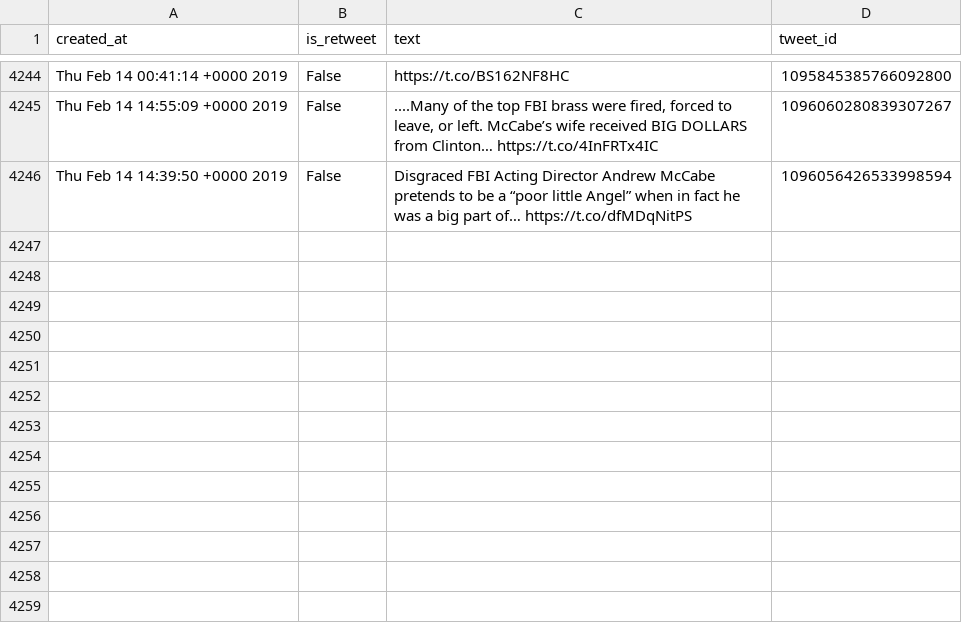
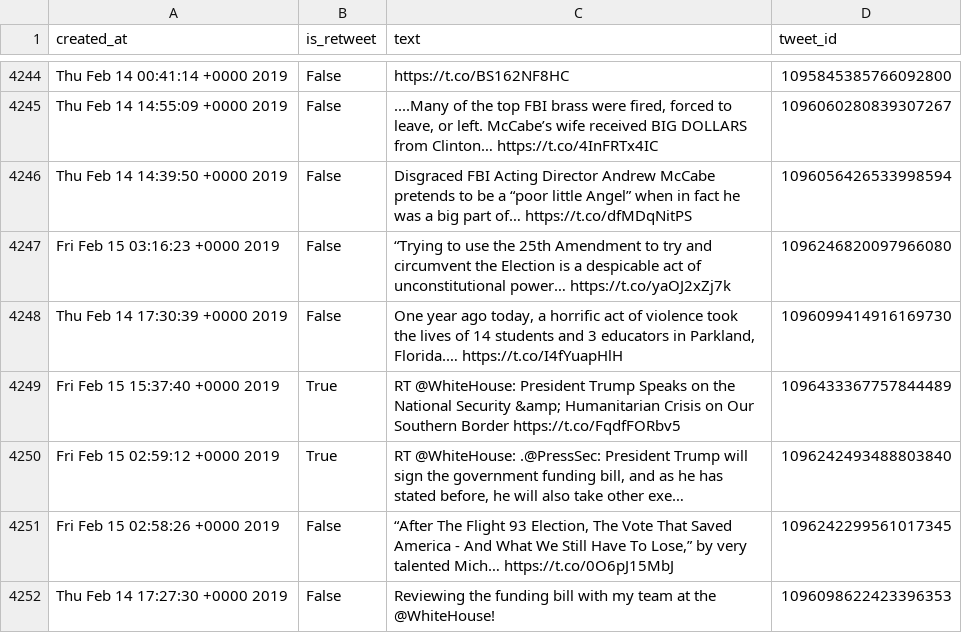
Before and after one commit to cpenalobel/sportsdata, a CSV file: twets/realdonaldtrump.csv, drawn as a sheet; only a part is shown, gaps mark what is left out; the diff names each change by its address in the sheet, - before the commit and + after, or states it on an @@ line.

```diff
--- a/twets/realdonaldtrump.csv
+++ b/twets/realdonaldtrump.csv
+row 4247: Fri Feb 15 03:16:23 +0000 2019 | False | “Trying to use the 25th Amendment to try and circumvent the Election is a despicable act of unconstitutional power… https://t.co/yaOJ2xZj7k | 1096246820097966080
+row 4248: Thu Feb 14 17:30:39 +0000 2019 | False | One year ago today, a horrific act of violence took the lives of 14 students and 3 educators in Parkland, Florida.… https://t.co/I4fYuapHlH | 1096099414916169730
+row 4249: Fri Feb 15 15:37:40 +0000 2019 | True | RT @WhiteHouse: President Trump Speaks on the National Security &amp; Humanitarian Crisis on Our Southern Border https://t.co/FqdfFORbv5 | 1096433367757844489
+row 4250: Fri Feb 15 02:59:12 +0000 2019 | True | RT @WhiteHouse: .@PressSec: President Trump will sign the government funding bill, and as he has stated before, he will also take other exe… | 1096242493488803840
+row 4251: Fri Feb 15 02:58:26 +0000 2019 | False | “After The Flight 93 Election, The Vote That Saved America - And What We Still Have To Lose,” by very talented Mich… https://t.co/0O6pJ15MbJ | 1096242299561017345
+row 4252: Thu Feb 14 17:27:30 +0000 2019 | False | Reviewing the funding bill with my team at the @WhiteHouse! | 1096098622423396353
```
Also changed, not shown: twets/potus.csv, twets/vp.csv, 1 other file.
